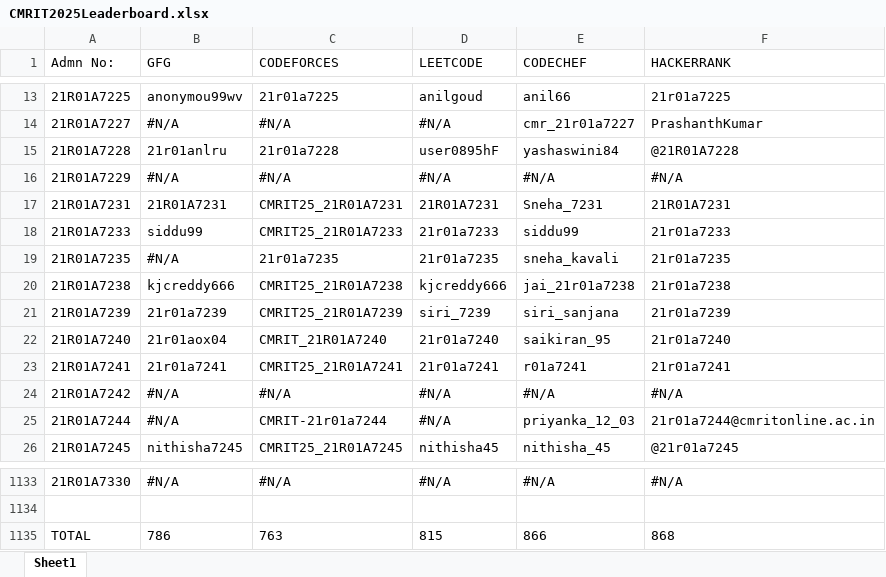
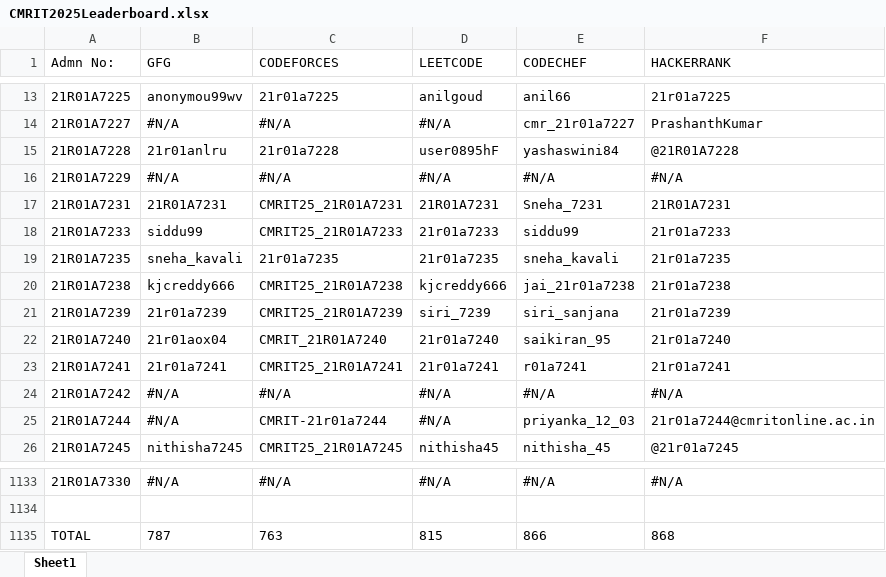
Before and after one commit to gabyah92/CMRIT2025Leaderboard, an Excel workbook: lib/CMRIT2025Leaderboard.xlsx, sheet Sheet1, drawn as a sheet; only a part is shown, gaps mark what is left out; values as stored, in another font and other column widths than the file's, no borders; the diff names each change by its address in the sheet, - before the commit and + after, or states it on an @@ line.

Commit message:
Add files via upload

```diff
--- a/lib/CMRIT2025Leaderboard.xlsx (sheet Sheet1)
+++ b/lib/CMRIT2025Leaderboard.xlsx (sheet Sheet1)
-B19 (GFG): #N/A
+B19 (GFG): sneha_kavali
-B1135 (GFG): 786
+B1135 (GFG): 787
```
